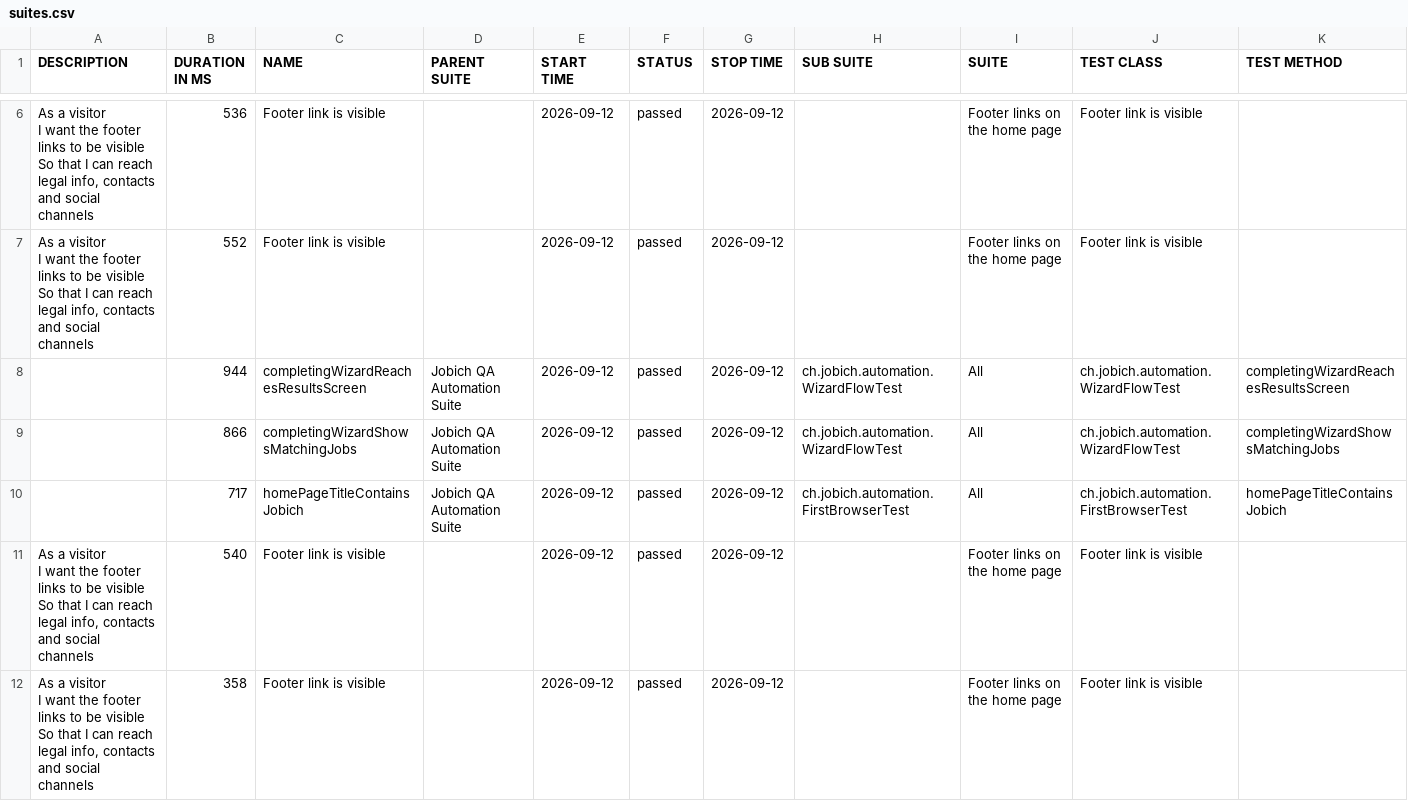
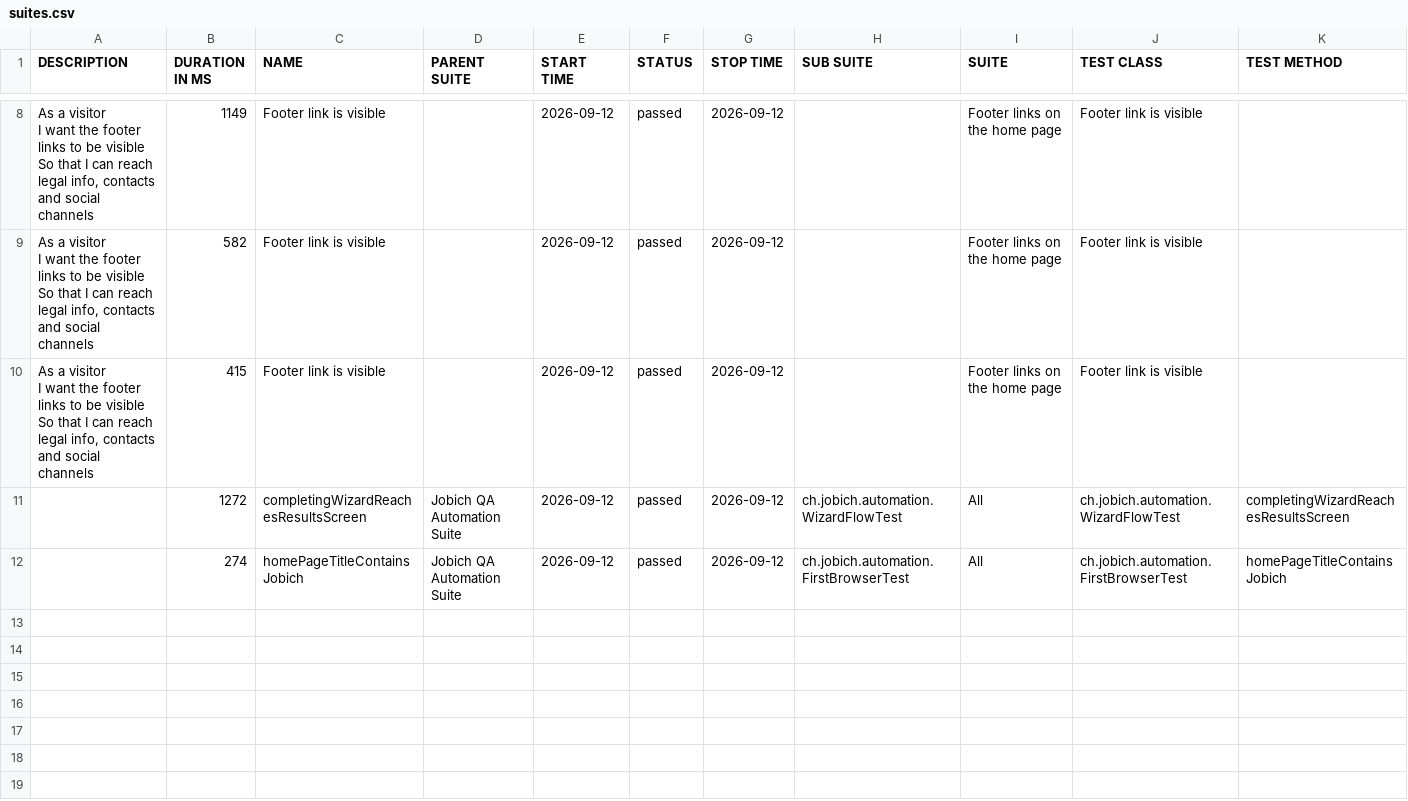
Before and after one commit to aazinchenko/jobich-automation, a CSV file: data/suites.csv, drawn as a sheet; only a part is shown, gaps mark what is left out; the diff covers the shown part only.

```diff
--- a/data/suites.csv
+++ b/data/suites.csv
@@ -10,15 +14,11 @@
-"  As a visitor
-  I want the footer links to be visible
-  So that I can reach legal info, contacts and social channels","536","Footer link is visible","","2026-09-12","passed","2026-09-12","","Footer links on the home page","Footer link is visible",""
-"  As a visitor
-  I want the footer links to be visible
-  So that I can reach legal info, contacts and social channels","552","Footer link is visible","","2026-09-12","passed","2026-09-12","","Footer links on the home page","Footer link is visible",""
-"","944","completingWizardReachesResultsScreen","Jobich QA Automation Suite","2026-09-12","passed","2026-09-12","ch.jobich.automation.WizardFlowTest","All","ch.jobich.automation.WizardFlowTest","completingWizardReachesResultsScreen"
-"","866","completingWizardShowsMatchingJobs","Jobich QA Automation Suite","2026-09-12","passed","2026-09-12","ch.jobich.automation.WizardFlowTest","All","ch.jobich.automation.WizardFlowTest","completingWizardShowsMatchingJobs"
-"","717","homePageTitleContainsJobich","Jobich QA Automation Suite","2026-09-12","passed","2026-09-12","ch.jobich.automation.FirstBrowserTest","All","ch.jobich.automation.FirstBrowserTest","homePageTitleContainsJobich"
-"  As a visitor
-  I want the footer links to be visible
-  So that I can reach legal info, contacts and social channels","540","Footer link is visible","","2026-09-12","passed","2026-09-12","","Footer links on the home page","Footer link is visible",""
-"  As a visitor
-  I want the footer links to be visible
-  So that I can reach legal info, contacts and social channels","358","Footer link is visible","","2026-09-12","passed","2026-09-12","","Footer links on the home page","Footer link is visible",""
+"  As a visitor
+  I want the footer links to be visible
+  So that I can reach legal info, contacts and social channels","1149","Footer link is visible","","2026-09-12","passed","2026-09-12","","Footer links on the home page","Footer link is visible",""
+"  As a visitor
+  I want the footer links to be visible
+  So that I can reach legal info, contacts and social channels","582","Footer link is visible","","2026-09-12","passed","2026-09-12","","Footer links on the home page","Footer link is visible",""
+"  As a visitor
+  I want the footer links to be visible
+  So that I can reach legal info, contacts and social channels","415","Footer link is visible","","2026-09-12","passed","2026-09-12","","Footer links on the home page","Footer link is visible",""
+"","1272","completingWizardReachesResultsScreen","Jobich QA Automation Suite","2026-09-12","passed","2026-09-12","ch.jobich.automation.WizardFlowTest","All","ch.jobich.automation.WizardFlowTest","completingWizardReachesResultsScreen"
+"","274","homePageTitleContainsJobich","Jobich QA Automation Suite","2026-09-12","passed","2026-09-12","ch.jobich.automation.FirstBrowserTest","All","ch.jobich.automation.FirstBrowserTest","homePageTitleContainsJobich"
```
Also changed, not shown: 3 added rows, 1 removed row and 3 edited cells elsewhere in this file, 45 other files.
